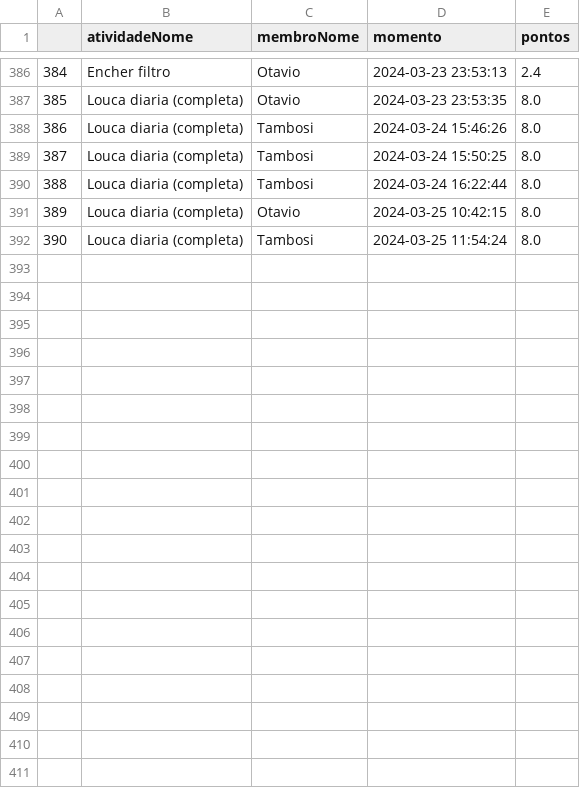
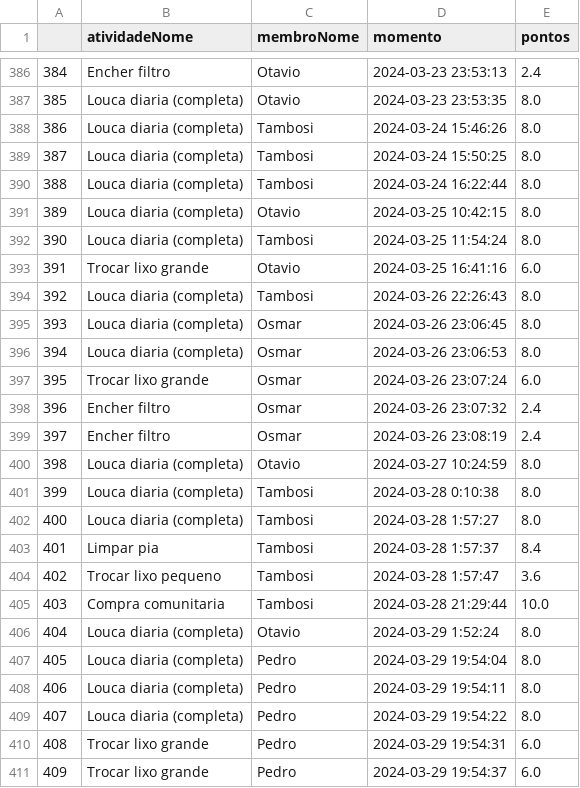
Before and after one commit to Tambosinho/socred, a CSV file: tables/registros.csv, drawn as a sheet; only a part is shown, gaps mark what is left out; the diff covers the shown part only.

Commit message:
updated registros.csv after bug

```diff
--- a/tables/registros.csv
+++ b/tables/registros.csv
@@ -392 +392,20 @@
 390,Louca diaria (completa),Tambosi,2024-03-25 11:54:24,8.0
+391,Trocar lixo grande,Otavio,2024-03-25 16:41:16,6.0
+392,Louca diaria (completa),Tambosi,2024-03-26 22:26:43,8.0
+393,Louca diaria (completa),Osmar,2024-03-26 23:06:45,8.0
+394,Louca diaria (completa),Osmar,2024-03-26 23:06:53,8.0
+395,Trocar lixo grande,Osmar,2024-03-26 23:07:24,6.0
+396,Encher filtro,Osmar,2024-03-26 23:07:32,2.4
+397,Encher filtro,Osmar,2024-03-26 23:08:19,2.4
+398,Louca diaria (completa),Otavio,2024-03-27 10:24:59,8.0
+399,Louca diaria (completa),Tambosi,2024-03-28 0:10:38,8.0
+400,Louca diaria (completa),Tambosi,2024-03-28 1:57:27,8.0
+401,Limpar pia,Tambosi,2024-03-28 1:57:37,8.4
+402,Trocar lixo pequeno,Tambosi,2024-03-28 1:57:47,3.6
+403,Compra comunitaria,Tambosi,2024-03-28 21:29:44,10.0
+404,Louca diaria (completa),Otavio,2024-03-29 1:52:24,8.0
+405,Louca diaria (completa),Pedro,2024-03-29 19:54:04,8.0
+406,Louca diaria (completa),Pedro,2024-03-29 19:54:11,8.0
+407,Louca diaria (completa),Pedro,2024-03-29 19:54:22,8.0
+408,Trocar lixo grande,Pedro,2024-03-29 19:54:31,6.0
+409,Trocar lixo grande,Pedro,2024-03-29 19:54:37,6.0
```
Also changed, not shown: 16 added rows elsewhere in this file.
